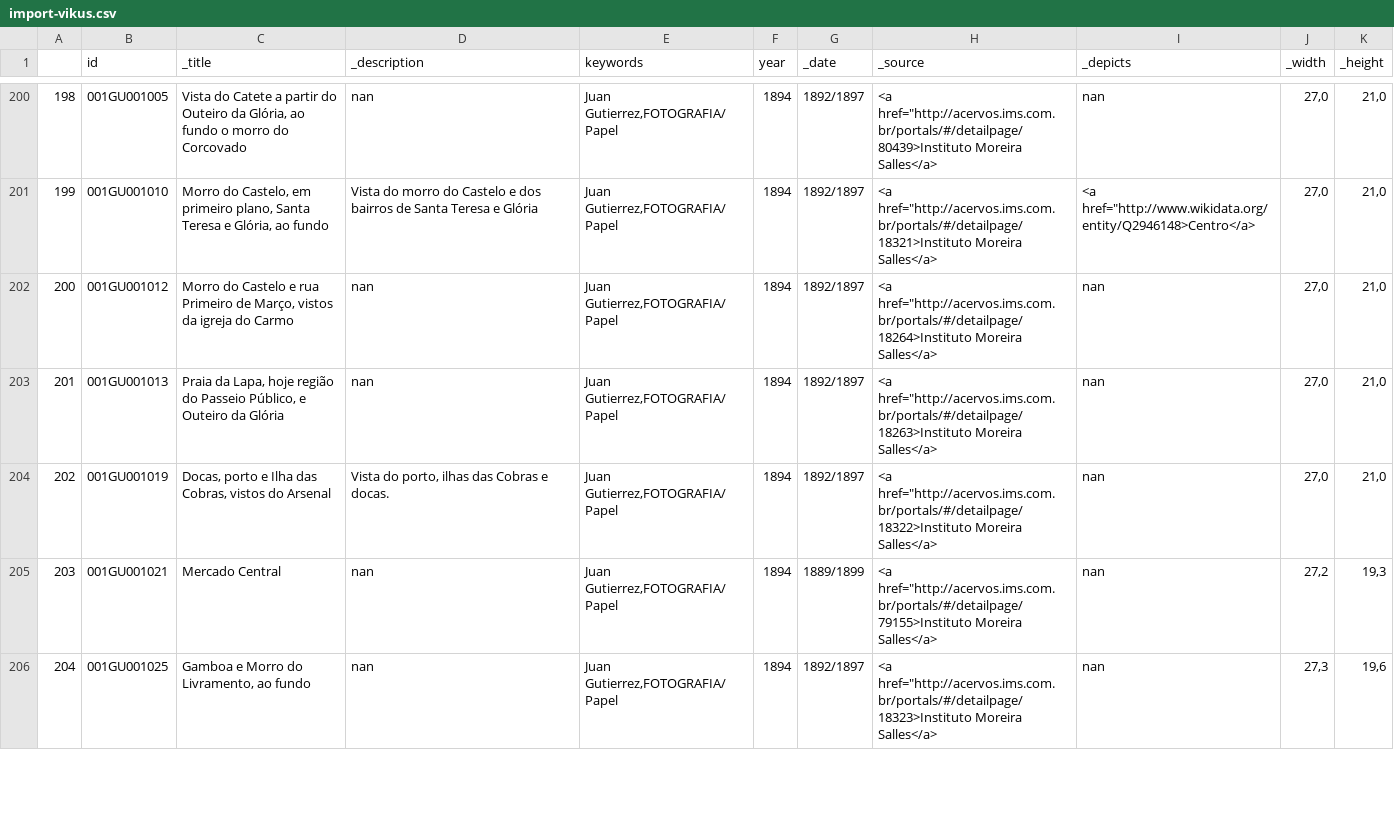
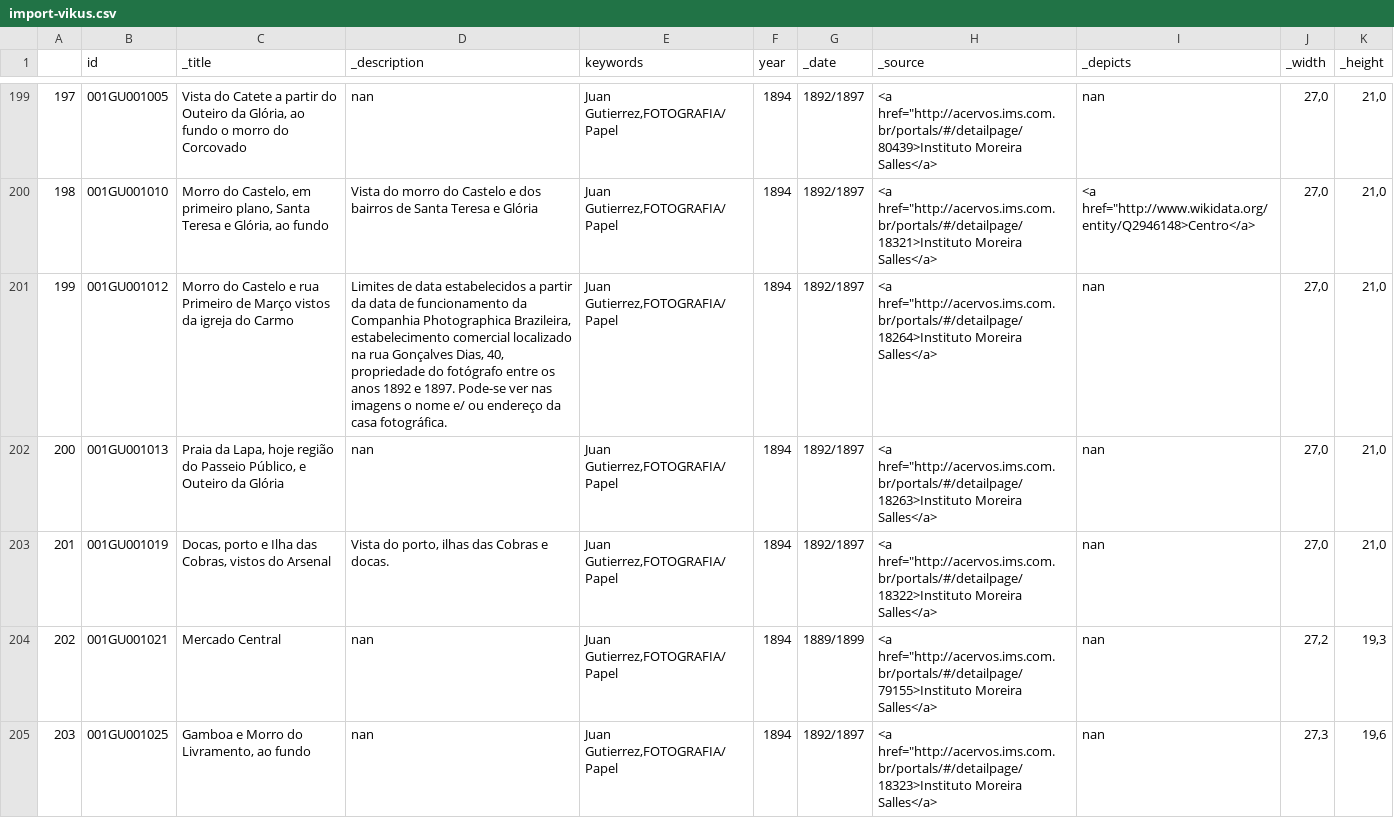
Before and after one commit to imaginerio/imaginerio-etl, a CSV file: src/data-out/import-vikus.csv, drawn as a sheet; only a part is shown, gaps mark what is left out; addresses are those after the commit; the diff covers the shown part only; the diff names each change by its address in the sheet, - before the commit and + after, or states it on an @@ line.

```diff
--- a/src/data-out/import-vikus.csv
+++ b/src/data-out/import-vikus.csv
@@ column A renumbered between rows 92 and 927 @@
-C201 (_title): …Primeiro de Março, vistos da…
+C201 (_title): …Primeiro de Março vistos da…
-D201 (_description): nan
+D201 (_description): Limites de data estabelecidos a partir da data de funcionamento da Companhia Photographica Brazileira, estabelecimento comercial localizado na rua Gonçalves Dias, 40, propriedade do fotógrafo entre os anos 1892 e 1897. Pode-se ver nas imagens o nome e/ ou endereço da casa fotográfica.
```
Also changed, not shown: 2 added rows, 1 removed row and 19 edited cells elsewhere in this file, src/data-out/api-omeka.csv, src/data-out/creators.csv, 13 other files.
